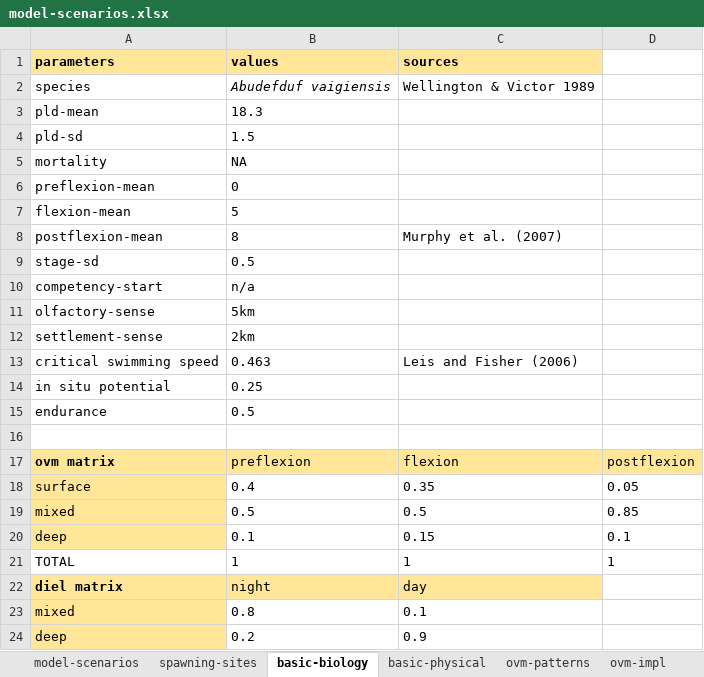
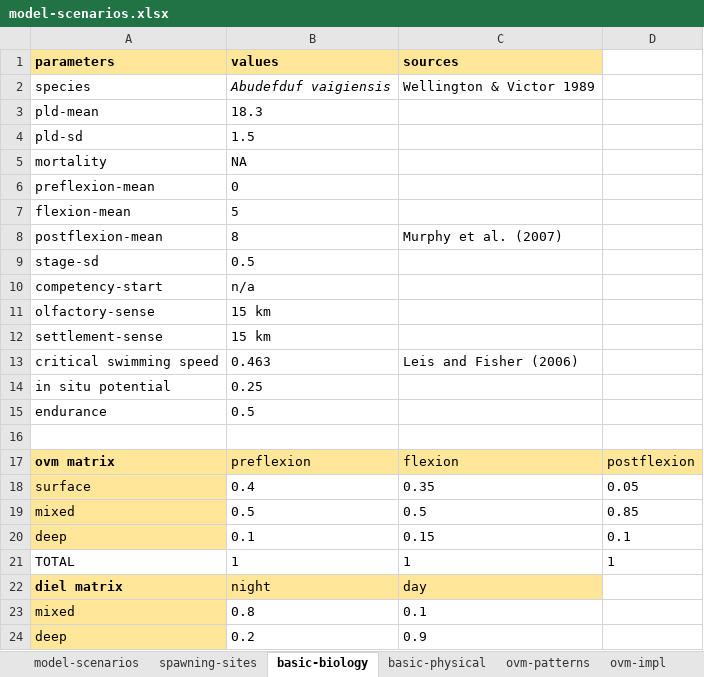
Before and after one commit to iftikhar8/thesis, an Excel workbook: chapters/theoretical/docs/model-scenarios.xlsx, sheet basic-biology, drawn as a sheet; values as stored, in another font and other column widths than the file's, no borders; the diff names each change by its address in the sheet, - before the commit and + after, or states it on an @@ line.

```diff
--- a/chapters/theoretical/docs/model-scenarios.xlsx (sheet basic-biology)
+++ b/chapters/theoretical/docs/model-scenarios.xlsx (sheet basic-biology)
-B11 (values): 5km
+B11 (values): 15 km
-B12 (values): 2km
+B12 (values): 15 km
```
Also changed, not shown: sheet model-scenarios.
